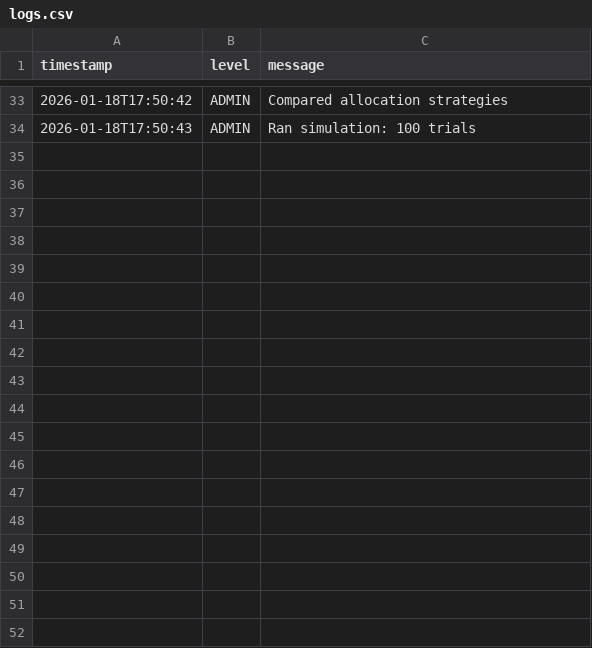
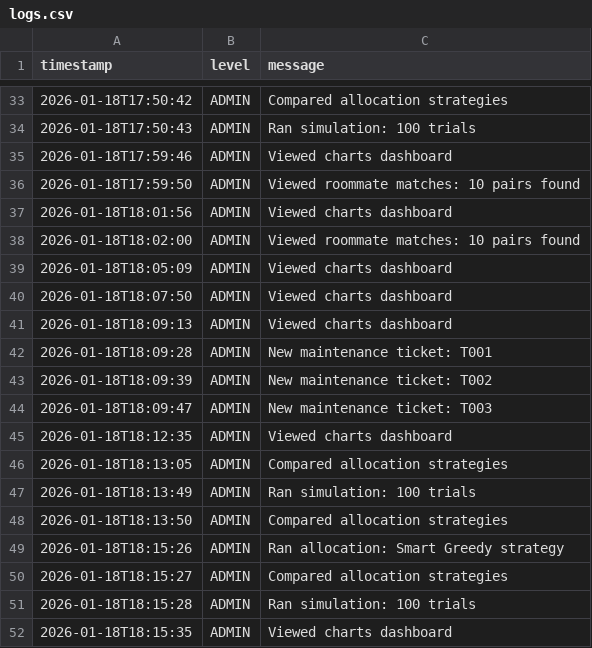
Before and after one commit to javdevA/SmartDormCapstonePro, a CSV file: data/logs.csv, drawn as a sheet; only a part is shown, gaps mark what is left out; the diff names each change by its address in the sheet, - before the commit and + after, or states it on an @@ line.

Commit message:
feat: maintenance ticket system + allocation fix 🔧✨

```diff
--- a/data/logs.csv
+++ b/data/logs.csv
+row 35: 2026-01-18T17:59:46 | ADMIN | Viewed charts dashboard
+row 36: 2026-01-18T17:59:50 | ADMIN | Viewed roommate matches: 10 pairs found
+row 37: 2026-01-18T18:01:56 | ADMIN | Viewed charts dashboard
+row 38: 2026-01-18T18:02:00 | ADMIN | Viewed roommate matches: 10 pairs found
+row 39: 2026-01-18T18:05:09 | ADMIN | Viewed charts dashboard
+row 40: 2026-01-18T18:07:50 | ADMIN | Viewed charts dashboard
+row 41: 2026-01-18T18:09:13 | ADMIN | Viewed charts dashboard
+row 42: 2026-01-18T18:09:28 | ADMIN | New maintenance ticket: T001
+row 43: 2026-01-18T18:09:39 | ADMIN | New maintenance ticket: T002
+row 44: 2026-01-18T18:09:47 | ADMIN | New maintenance ticket: T003
+row 45: 2026-01-18T18:12:35 | ADMIN | Viewed charts dashboard
+row 46: 2026-01-18T18:13:05 | ADMIN | Compared allocation strategies
+row 47: 2026-01-18T18:13:49 | ADMIN | Ran simulation: 100 trials
+row 48: 2026-01-18T18:13:50 | ADMIN | Compared allocation strategies
+row 49: 2026-01-18T18:15:26 | ADMIN | Ran allocation: Smart Greedy strategy
+row 50: 2026-01-18T18:15:27 | ADMIN | Compared allocation strategies
+row 51: 2026-01-18T18:15:28 | ADMIN | Ran simulation: 100 trials
+row 52: 2026-01-18T18:15:35 | ADMIN | Viewed charts dashboard
```
Also changed, not shown: 6 other files.
